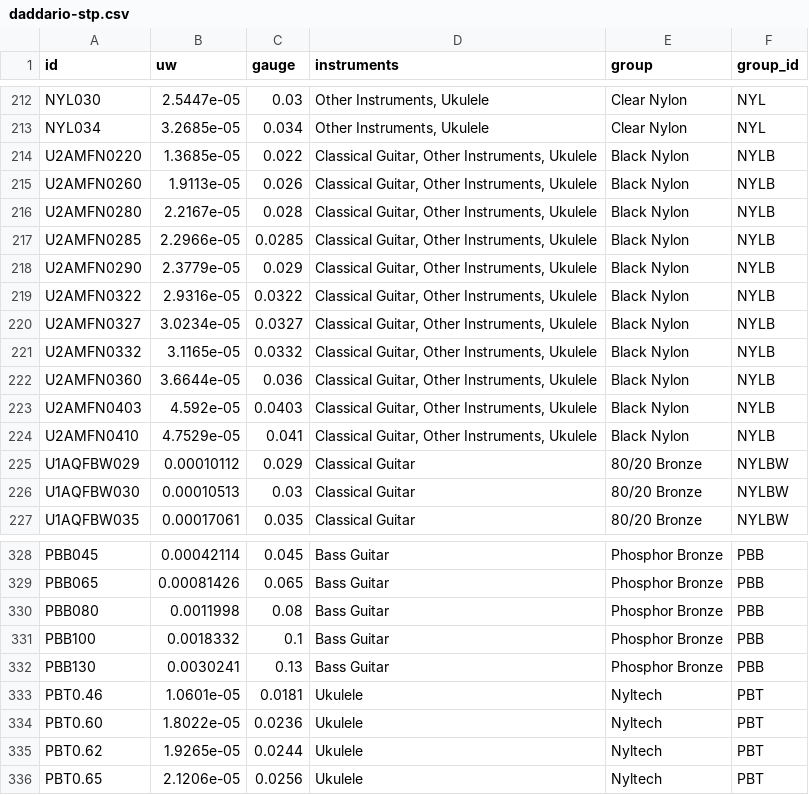
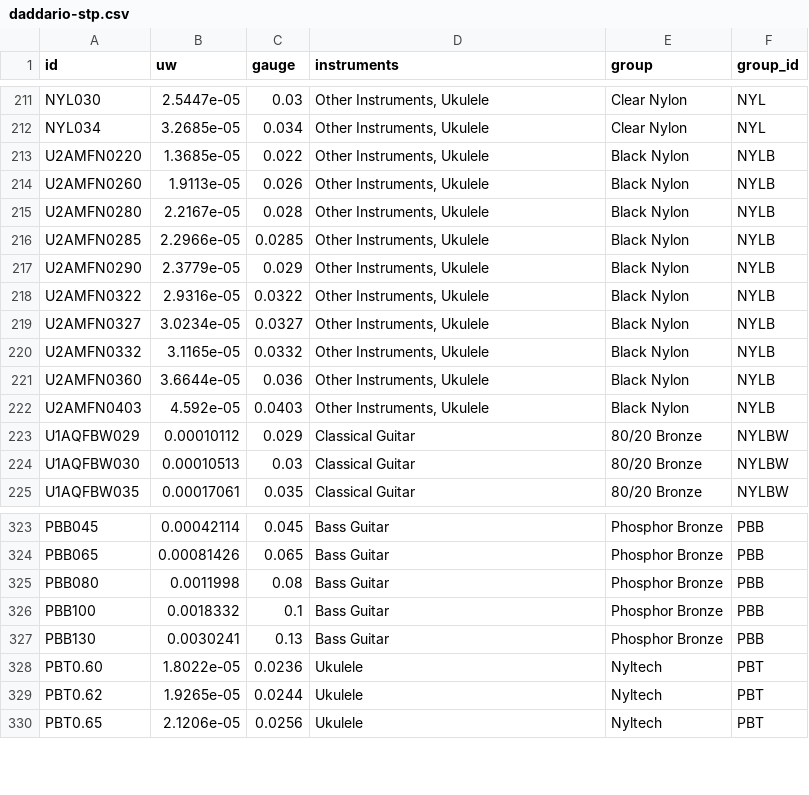
Before and after one commit to zmoon/stringcalc, a CSV file: stringcalc/data/daddario-stp.csv, drawn as a sheet; only a part is shown, gaps mark what is left out; the diff covers the shown part only.

Commit message:
Update STP
- a few uke string losses
- some instrument edits

```diff
--- a/stringcalc/data/daddario-stp.csv
+++ b/stringcalc/data/daddario-stp.csv
@@ -213,13 +212,12 @@ NYL030,2.5447e-05,0.03,"Other Instruments, Ukulele",Clear Nylon,NYL
 NYL034,3.2685e-05,0.034,"Other Instruments, Ukulele",Clear Nylon,NYL
-U2AMFN0220,1.3685e-05,0.022,"Classical Guitar, Other Instruments, Ukulele",Black Nylon,NYLB
-U2AMFN0260,1.9113e-05,0.026,"Classical Guitar, Other Instruments, Ukulele",Black Nylon,NYLB
-U2AMFN0280,2.2167e-05,0.028,"Classical Guitar, Other Instruments, Ukulele",Black Nylon,NYLB
-U2AMFN0285,2.2966e-05,0.0285,"Classical Guitar, Other Instruments, Ukulele",Black Nylon,NYLB
-U2AMFN0290,2.3779e-05,0.029,"Classical Guitar, Other Instruments, Ukulele",Black Nylon,NYLB
-U2AMFN0322,2.9316e-05,0.0322,"Classical Guitar, Other Instruments, Ukulele",Black Nylon,NYLB
-U2AMFN0327,3.0234e-05,0.0327,"Classical Guitar, Other Instruments, Ukulele",Black Nylon,NYLB
-U2AMFN0332,3.1165e-05,0.0332,"Classical Guitar, Other Instruments, Ukulele",Black Nylon,NYLB
-U2AMFN0360,3.6644e-05,0.036,"Classical Guitar, Other Instruments, Ukulele",Black Nylon,NYLB
-U2AMFN0403,4.592e-05,0.0403,"Classical Guitar, Other Instruments, Ukulele",Black Nylon,NYLB
-U2AMFN0410,4.7529e-05,0.041,"Classical Guitar, Other Instruments, Ukulele",Black Nylon,NYLB
+U2AMFN0220,1.3685e-05,0.022,"Other Instruments, Ukulele",Black Nylon,NYLB
+U2AMFN0260,1.9113e-05,0.026,"Other Instruments, Ukulele",Black Nylon,NYLB
+U2AMFN0280,2.2167e-05,0.028,"Other Instruments, Ukulele",Black Nylon,NYLB
+U2AMFN0285,2.2966e-05,0.0285,"Other Instruments, Ukulele",Black Nylon,NYLB
+U2AMFN0290,2.3779e-05,0.029,"Other Instruments, Ukulele",Black Nylon,NYLB
+U2AMFN0322,2.9316e-05,0.0322,"Other Instruments, Ukulele",Black Nylon,NYLB
+U2AMFN0327,3.0234e-05,0.0327,"Other Instruments, Ukulele",Black Nylon,NYLB
+U2AMFN0332,3.1165e-05,0.0332,"Other Instruments, Ukulele",Black Nylon,NYLB
+U2AMFN0360,3.6644e-05,0.036,"Other Instruments, Ukulele",Black Nylon,NYLB
+U2AMFN0403,4.592e-05,0.0403,"Other Instruments, Ukulele",Black Nylon,NYLB
 U1AQFBW029,0.00010112,0.029,Classical Guitar,80/20 Bronze,NYLBW
@@ -332,3 +327,2 @@ PBB100,0.0018332,0.1,Bass Guitar,Phosphor Bronze,PBB
 PBB130,0.0030241,0.13,Bass Guitar,Phosphor Bronze,PBB
-PBT0.46,1.0601e-05,0.0181,Ukulele,Nyltech,PBT
 PBT0.60,1.8022e-05,0.0236,Ukulele,Nyltech,PBT
```
Also changed, not shown: 4 removed rows and 42 edited cells elsewhere in this file.
